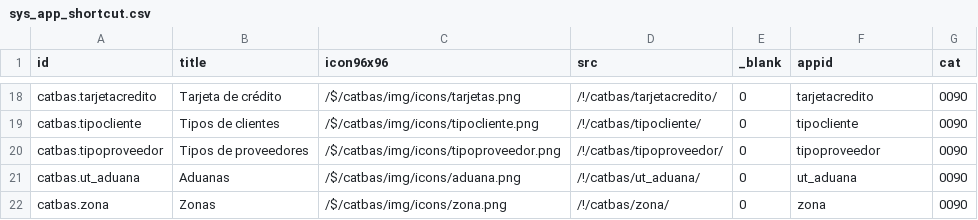
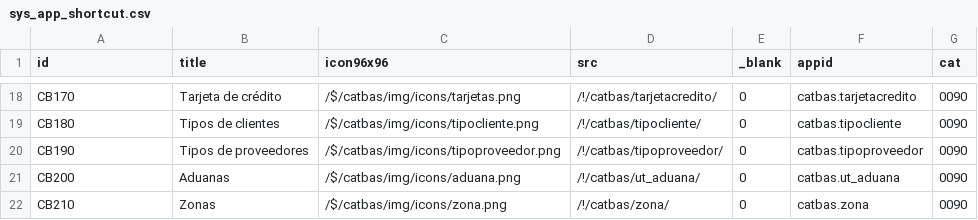
Before and after one commit to Induxsoft/catbas, a CSV file: src/catbas/_install/app_info/sys_app_shortcut.csv, drawn as a sheet; only a part is shown, gaps mark what is left out; the diff covers the shown part only.

```diff
--- a/src/catbas/_install/app_info/sys_app_shortcut.csv
+++ b/src/catbas/_install/app_info/sys_app_shortcut.csv
@@ -18,5 +18,5 @@
-"catbas.tarjetacredito","Tarjeta de crédito","/$/catbas/img/icons/tarjetas.png","/!/catbas/tarjetacredito/","0","tarjetacredito","0090"
-"catbas.tipocliente","Tipos de clientes","/$/catbas/img/icons/tipocliente.png","/!/catbas/tipocliente/","0","tipocliente","0090"
-"catbas.tipoproveedor","Tipos de proveedores","/$/catbas/img/icons/tipoproveedor.png","/!/catbas/tipoproveedor/","0","tipoproveedor","0090"
-"catbas.ut_aduana","Aduanas","/$/catbas/img/icons/aduana.png","/!/catbas/ut_aduana/","0","ut_aduana","0090"
-"catbas.zona","Zonas","/$/catbas/img/icons/zona.png","/!/catbas/zona/","0","zona","0090"
+"CB170","Tarjeta de crédito","/$/catbas/img/icons/tarjetas.png","/!/catbas/tarjetacredito/","0","catbas.tarjetacredito","0090"
+"CB180","Tipos de clientes","/$/catbas/img/icons/tipocliente.png","/!/catbas/tipocliente/","0","catbas.tipocliente","0090"
+"CB190","Tipos de proveedores","/$/catbas/img/icons/tipoproveedor.png","/!/catbas/tipoproveedor/","0","catbas.tipoproveedor","0090"
+"CB200","Aduanas","/$/catbas/img/icons/aduana.png","/!/catbas/ut_aduana/","0","catbas.ut_aduana","0090"
+"CB210","Zonas","/$/catbas/img/icons/zona.png","/!/catbas/zona/","0","catbas.zona","0090"
```
Also changed, not shown: 32 edited cells elsewhere in this file, src/catbas/_install/app_info/sys_app_catalog.csv, 3 other files.
